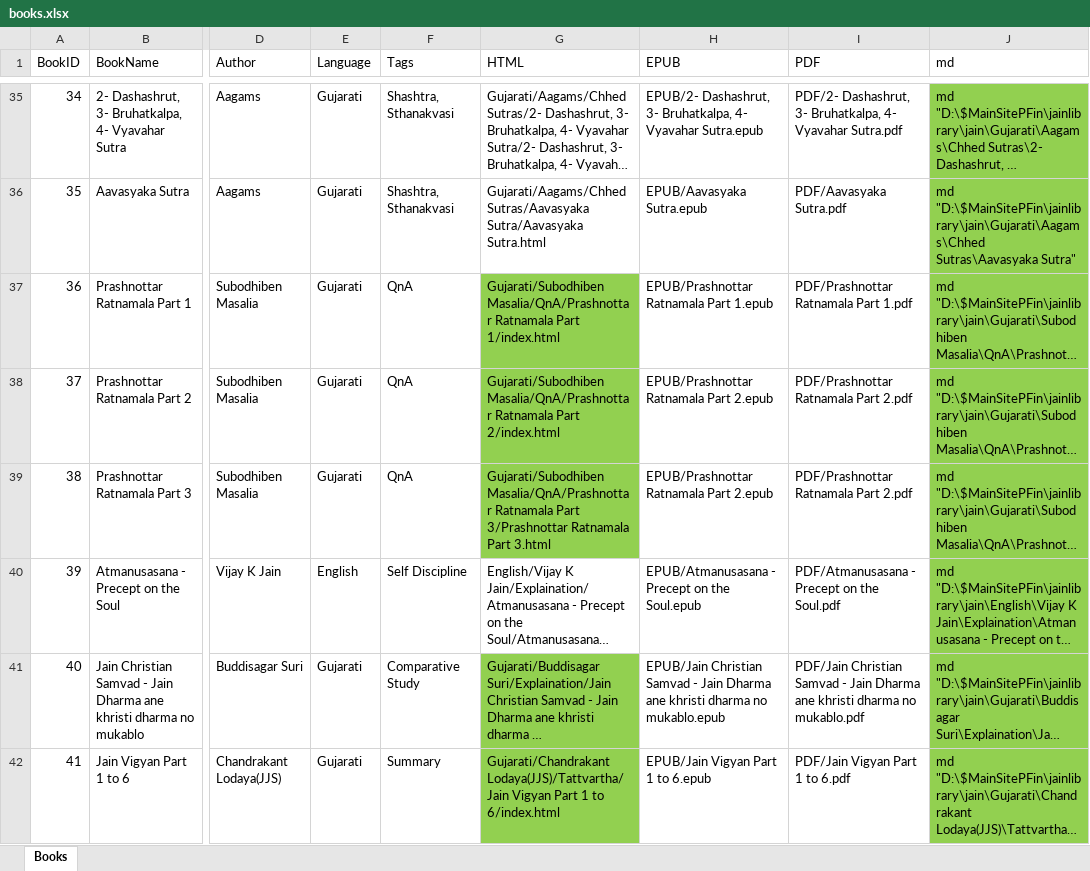
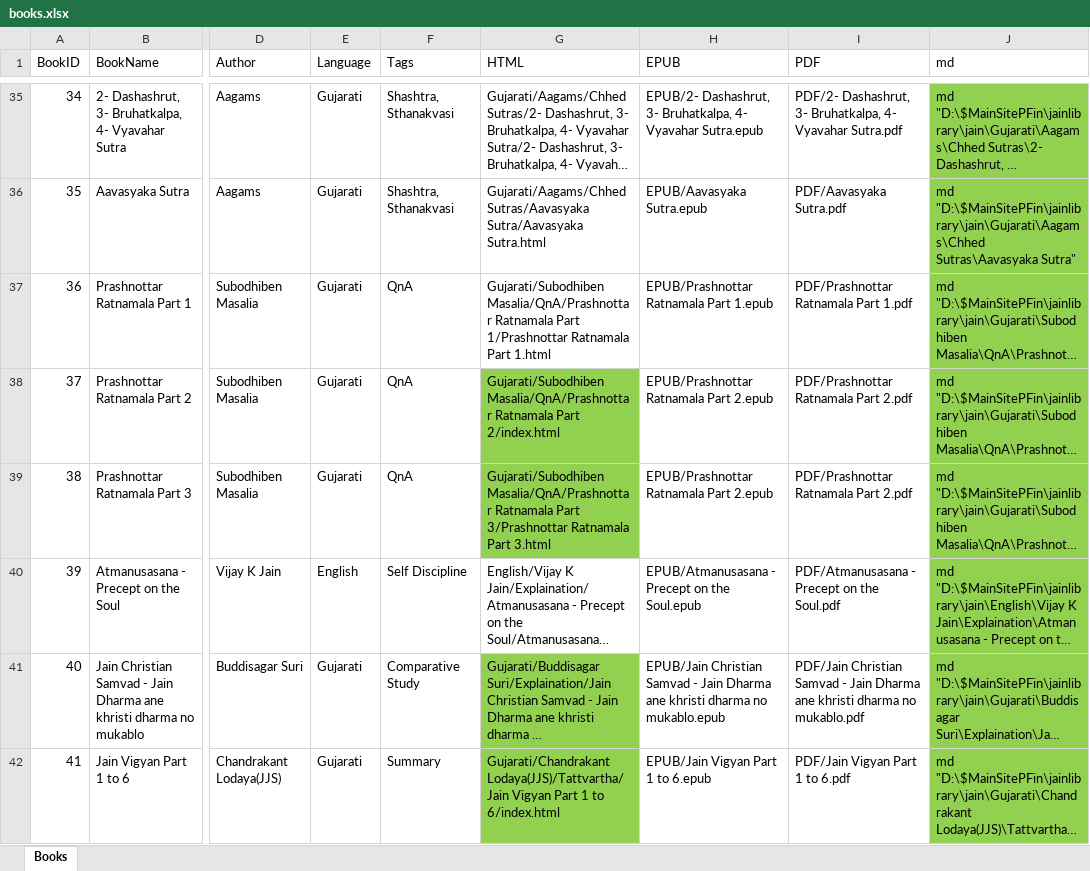
Before and after one commit to parthdjshah/jainlibrary, an Excel workbook: jain/books.xlsx, sheet Books, drawn as a sheet; only a part is shown, gaps mark what is left out; long unchanged cells end in …; values as stored, in another font and other column widths than the file's, no borders; the diff names each change by its address in the sheet, - before the commit and + after, or states it on an @@ line.

```diff
--- a/jain/books.xlsx (sheet Books)
+++ b/jain/books.xlsx (sheet Books)
-G37 (HTML): …Ratnamala Part 1/index.html
+G37 (HTML): …Ratnamala Part 1/Prashnottar Ratnamala Part 1.html
-G37 fill: #92D050
+G37 fill: none
```
Also changed, not shown: 9 other files.
